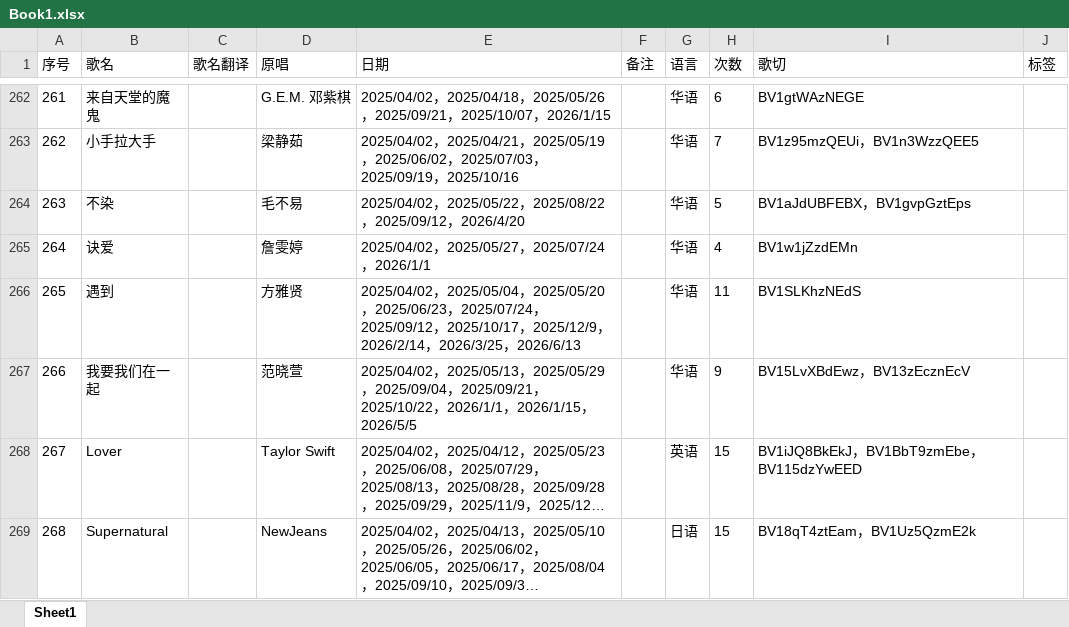
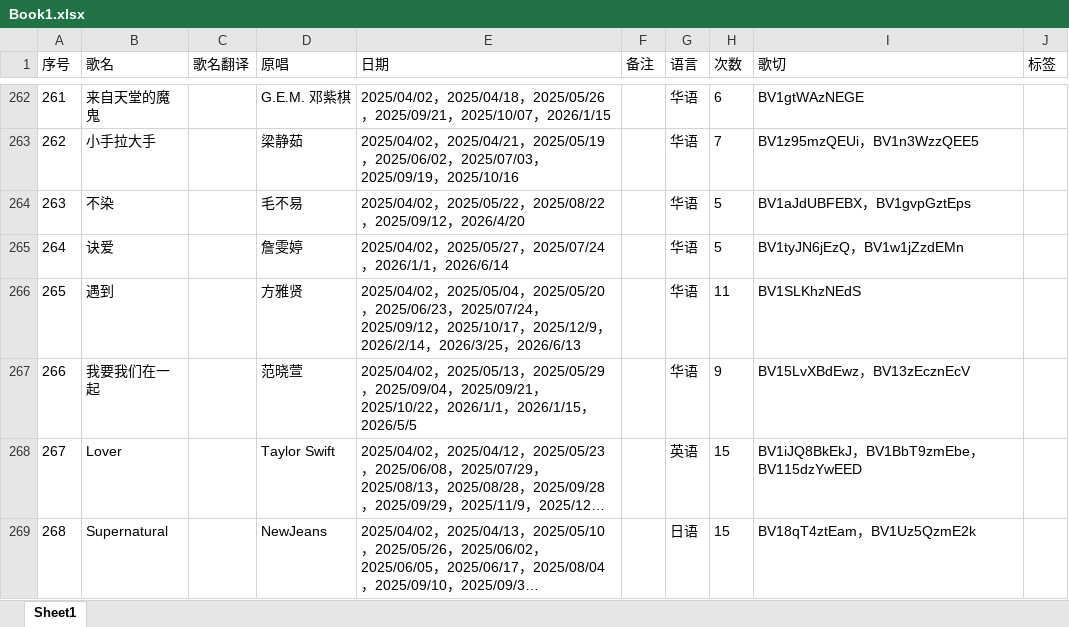
Before and after one commit to mit3urifans/mit3uri-song-list, an Excel workbook: scripts/Book1.xlsx, sheet Sheet1, drawn as a sheet; only a part is shown, gaps mark what is left out; long unchanged cells end in …; values as stored, in another font and other column widths than the file's, no borders; the diff covers the shown part only; the diff names each change by its address in the sheet, - before the commit and + after, or states it on an @@ line.

```diff
--- a/scripts/Book1.xlsx (sheet Sheet1)
+++ b/scripts/Book1.xlsx (sheet Sheet1)
-E265 (日期): …，2026/1/1
+E265 (日期): …，2026/1/1，2026/6/14
-H265 (次数): 4
+H265 (次数): 5
-I265 (歌切): BV1w1jZzdEMn
+I265 (歌切): BV1tyJN6jEzQ，BV1w1jZzdEMn
```
Also changed, not shown: 4 added rows and 81 edited cells elsewhere in this sheet, 1 other file.
